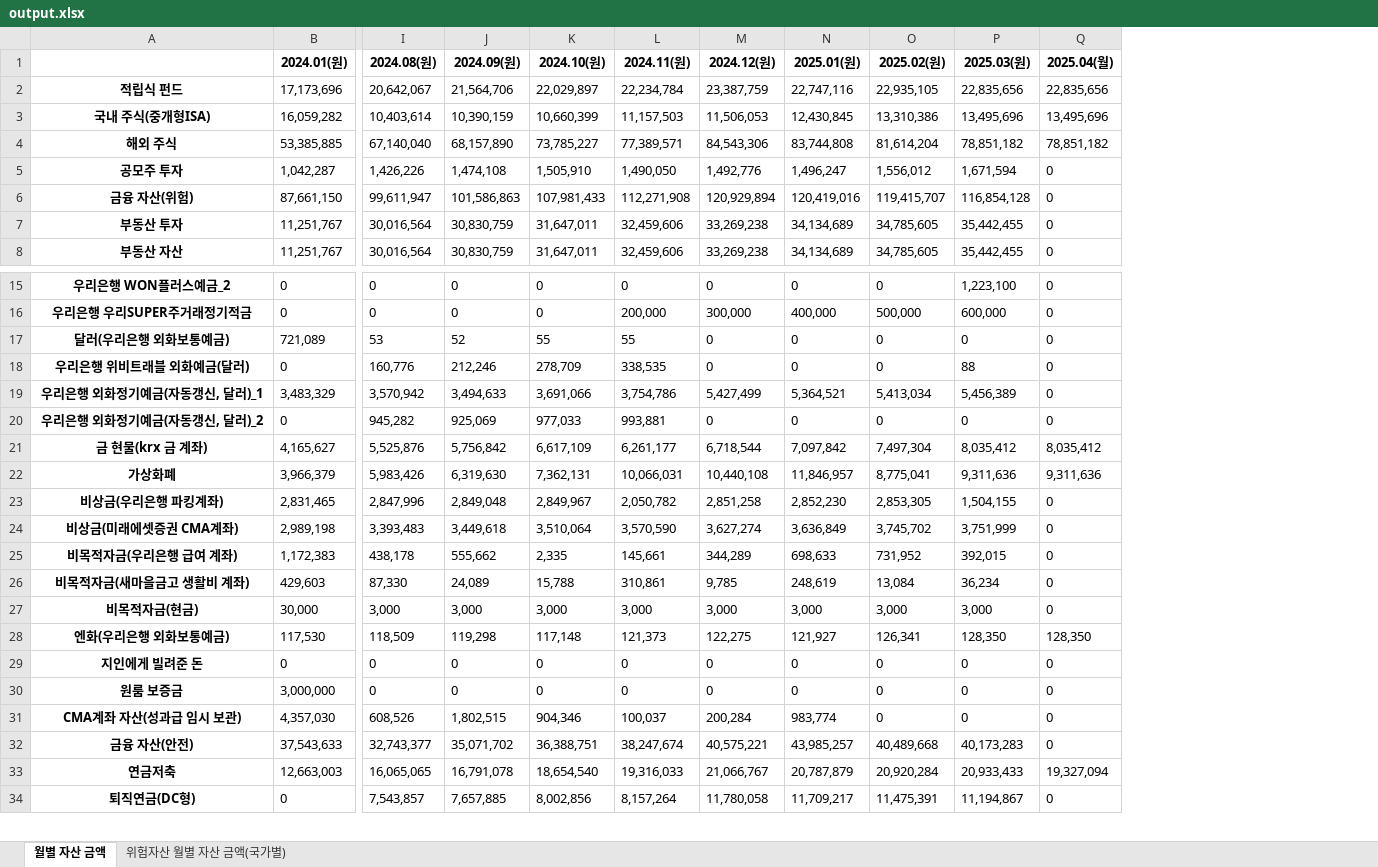
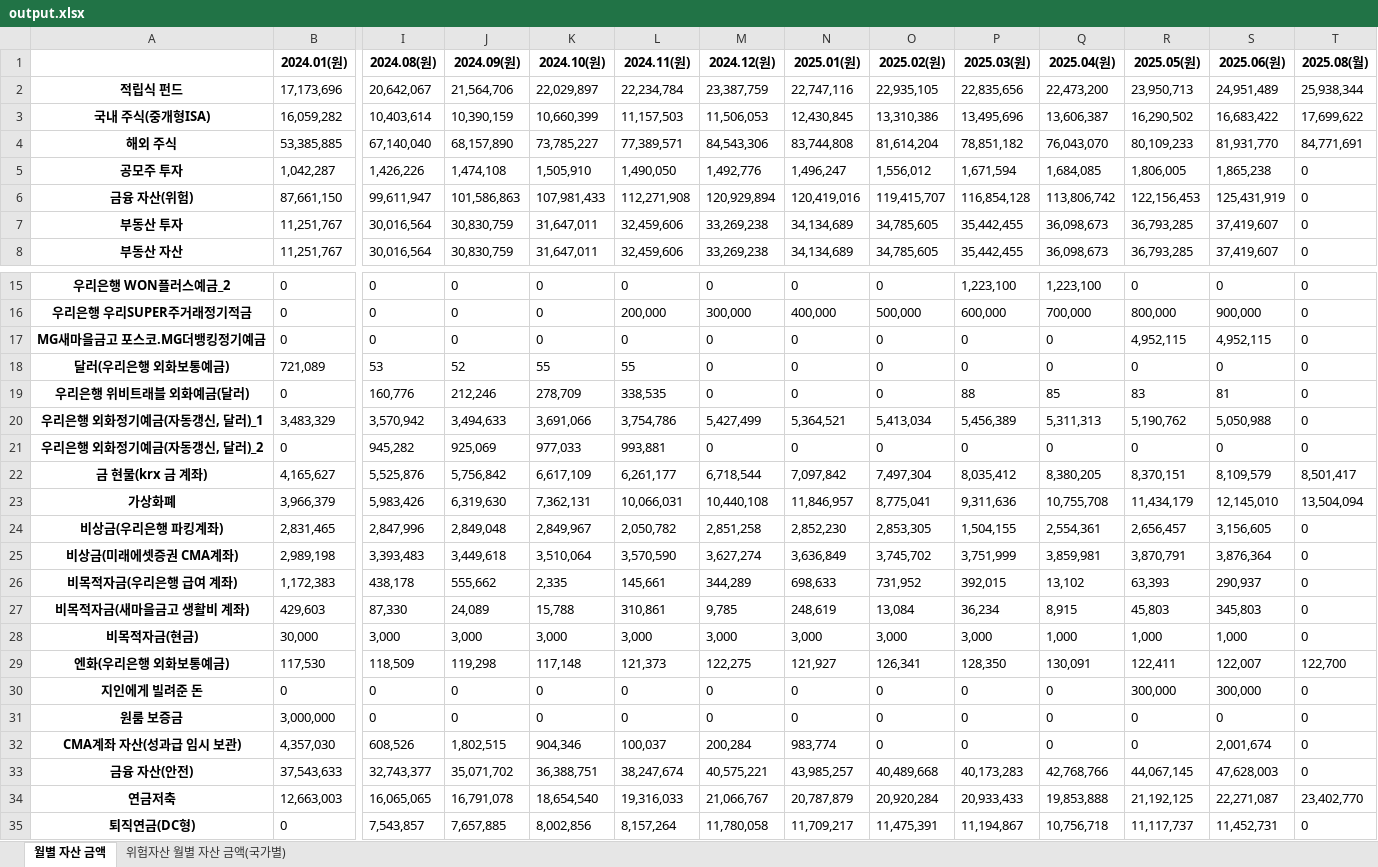
Before and after one commit to xotmd6666/Finance, an Excel workbook: output.xlsx, sheet 월별 자산 금액, drawn as a sheet; only a part is shown, gaps mark what is left out; values as stored, in another font and other column widths than the file's, no borders; addresses are those after the commit; rows hold the shown columns only; the diff names each change by its address in the sheet, - before the commit and + after, or states it on an @@ line.

```diff
--- a/output.xlsx (sheet 월별 자산 금액)
+++ b/output.xlsx (sheet 월별 자산 금액)
+column Q (2025.04(원)), rows 2-8: 22,473,200 | 13,606,387 | 76,043,070 | 1,684,085 | 113,806,742 | 36,098,673 | 36,098,673; rows 15-16: 1,223,100 | 700,000; rows 18-35: 0 | 85 | 5,311,313 | 0 | 8,380,205 | 10,755,708 | 2,554,361 | 3,859,981 | 13,102 | 8,915 | 1,000 | 130,091 | 0 | 0 | 0 | 42,768,766 | 19,853,888 | 10,756,718
+column R (2025.05(원)), rows 2-8: 23,950,713 | 16,290,502 | 80,109,233 | 1,806,005 | 122,156,453 | 36,793,285 | 36,793,285; rows 15-16: 0 | 800,000; rows 18-35: 0 | 83 | 5,190,762 | 0 | 8,370,151 | 11,434,179 | 2,656,457 | 3,870,791 | 63,393 | 45,803 | 1,000 | 122,411 | 300,000 | 0 | 0 | 44,067,145 | 21,192,125 | 11,117,737
+column S (2025.06(원)), rows 2-8: 24,951,489 | 16,683,422 | 81,931,770 | 1,865,238 | 125,431,919 | 37,419,607 | 37,419,607; rows 15-16: 0 | 900,000; rows 18-35: 0 | 81 | 5,050,988 | 0 | 8,109,579 | 12,145,010 | 3,156,605 | 3,876,364 | 290,937 | 345,803 | 1,000 | 122,007 | 300,000 | 0 | 2,001,674 | 47,628,003 | 22,271,087 | 11,452,731
-T1: 2025.04(월)
+T1: 2025.08(월)
-T2 (2025.08(월)): 22,835,656
+T2 (2025.08(월)): 25,938,344
-T3 (2025.08(월)): 13,495,696
+T3 (2025.08(월)): 17,699,622
-T4 (2025.08(월)): 78,851,182
+T4 (2025.08(월)): 84,771,691
+row 17: MG새마을금고 포스코.MG더뱅킹정기예금 | 0 | 0 | 0 | 0 | 0 | 0 | 0 | 0 | 0 | 0 | 4,952,115 | 4,952,115 | 0
-T22 (2025.08(월)): 8,035,412
+T22 (2025.08(월)): 8,501,417
-T23 (2025.08(월)): 9,311,636
+T23 (2025.08(월)): 13,504,094
-T29 (2025.08(월)): 128,350
+T29 (2025.08(월)): 122,700
-T34 (2025.08(월)): 19,327,094
+T34 (2025.08(월)): 23,402,770
```
Also changed, not shown: sheet 위험자산 월별 자산 금액(국가별), 1 other file.
